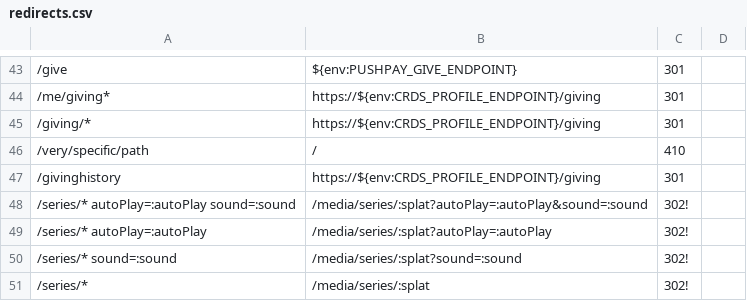
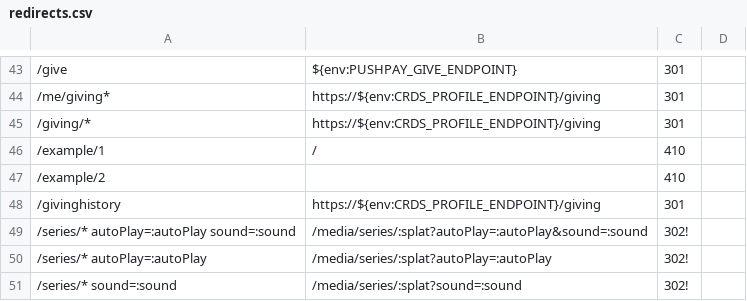
Before and after one commit to crdschurch/crds-net, a CSV file: redirects.csv, drawn as a sheet; only a part is shown, gaps mark what is left out; the shorter side is filled out with more unchanged rows; the diff names each change by its address in the sheet, - before the commit and + after, or states it on an @@ line.

Commit message:
US17546-redirect-unpublished-pages - More tests

```diff
--- a/redirects.csv
+++ b/redirects.csv
-A46: /very/specific/path
+A46: /example/1
+row 47: /example/2 |  | 410
```
